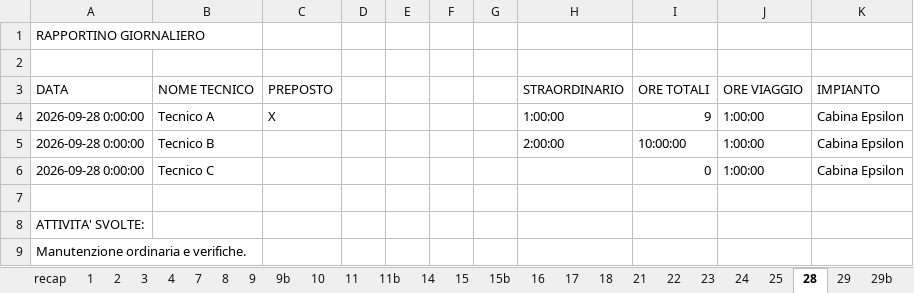
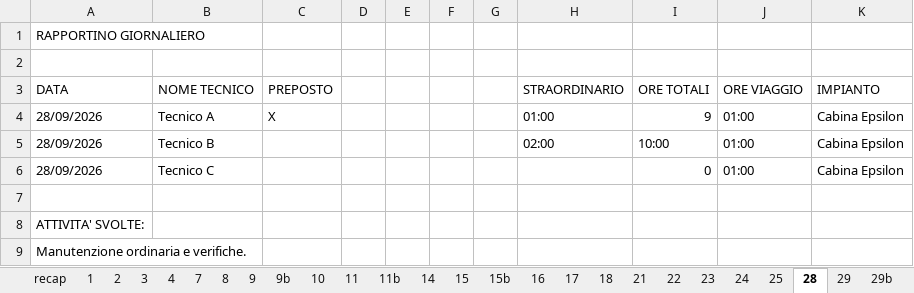
Before and after one commit to giolett18/giovanni-datahub, an Excel workbook: 01-automazione-ore-tecnici/esempio/rapportini/Squadra Nord.xlsx, sheet 28, drawn as a sheet; values as stored, in another font and other column widths than the file's, no cell formats; the diff names each change by its address in the sheet, - before the commit and + after, or states it on an @@ line.

```diff
--- a/01-automazione-ore-tecnici/esempio/rapportini/Squadra Nord.xlsx (sheet 28)
+++ b/01-automazione-ore-tecnici/esempio/rapportini/Squadra Nord.xlsx (sheet 28)
-A4:A6 (DATA): 2026-09-28 0:00:00
+A4:A6 (DATA): 28/09/2026
-H4 (STRAORDINARIO): 1:00:00
+H4 (STRAORDINARIO): 01:00
-J4:J6 (ORE VIAGGIO): 1:00:00
+J4:J6 (ORE VIAGGIO): 01:00
-H5 (STRAORDINARIO): 2:00:00
+H5 (STRAORDINARIO): 02:00
-I5 (ORE TOTALI): 10:00:00
+I5 (ORE TOTALI): 10:00
```
Also changed, not shown: sheet 2, sheet 16, sheet 7, sheet 4, sheet 8, sheet 3, 19 more sheets, cell formats, 01-automazione-ore-tecnici/esempio/rapportini/Squadra Sud.xlsx, 1 other file.
